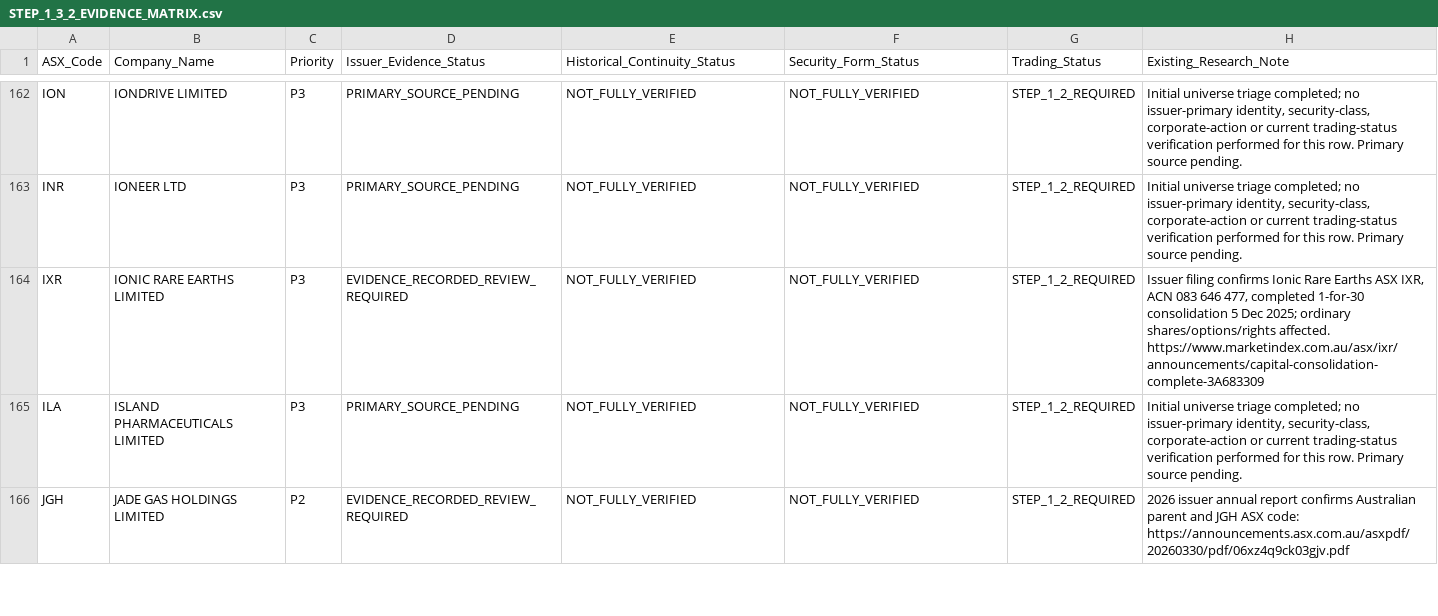
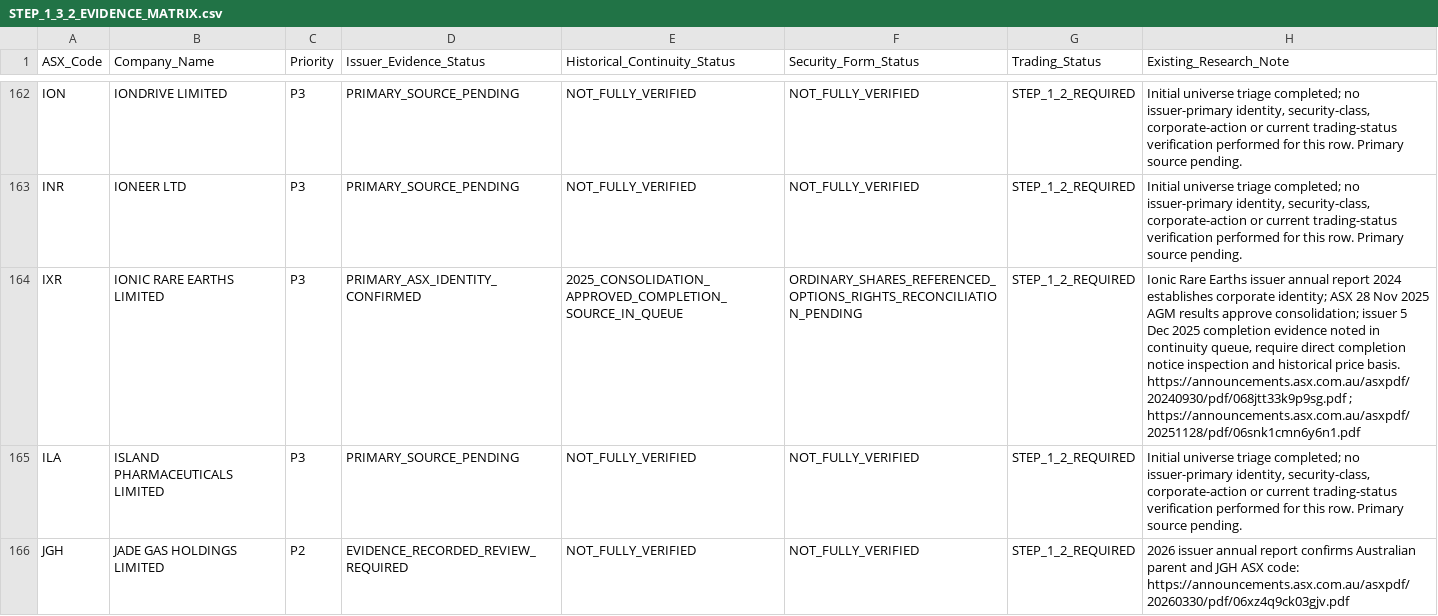
Before and after one commit to ngt-wayfinder/a-p-s-research, a CSV file: research/STEP_1_3_2_EVIDENCE_MATRIX.csv, drawn as a sheet; only a part is shown, gaps mark what is left out; the diff covers the shown part only; the diff names each change by its address in the sheet, - before the commit and + after, or states it on an @@ line.

Commit message:
Verify ASX identity and security details for SLD TNC IXR in evidence matrix

```diff
--- a/research/STEP_1_3_2_EVIDENCE_MATRIX.csv
+++ b/research/STEP_1_3_2_EVIDENCE_MATRIX.csv
-D164 (Issuer_Evidence_Status): EVIDENCE_RECORDED_REVIEW_REQUIRED
+D164 (Issuer_Evidence_Status): PRIMARY_ASX_IDENTITY_CONFIRMED
-E164 (Historical_Continuity_Status): NOT_FULLY_VERIFIED
+E164 (Historical_Continuity_Status): 2025_CONSOLIDATION_APPROVED_COMPLETION_SOURCE_IN_QUEUE
-F164 (Security_Form_Status): NOT_FULLY_VERIFIED
+F164 (Security_Form_Status): ORDINARY_SHARES_REFERENCED_OPTIONS_RIGHTS_RECONCILIATION_PENDING
-H164 (Existing_Research_Note): Issuer filing confirms Ionic Rare Earths ASX IXR, ACN 083 646 477, completed 1-for-30 consolidation 5 Dec 2025; ordinary shares/options/rights affected. https://www.marketindex.com.au/asx/ixr/announcements/capital-consolidation-complete-3A683309
+H164 (Existing_Research_Note): Ionic Rare Earths issuer annual report 2024 establishes corporate identity; ASX 28 Nov 2025 AGM results approve consolidation; issuer 5 Dec 2025 completion evidence noted in continuity queue, require direct completion notice inspection and historical price basis. https://announcements.asx.com.au/asxpdf/20240930/pdf/068jtt33k9p9sg.pdf ; https://announcements.asx.com.au/asxpdf/20251128/pdf/06snk1cmn6y6n1.pdf
```
Also changed, not shown: 8 edited cells elsewhere in this file.
